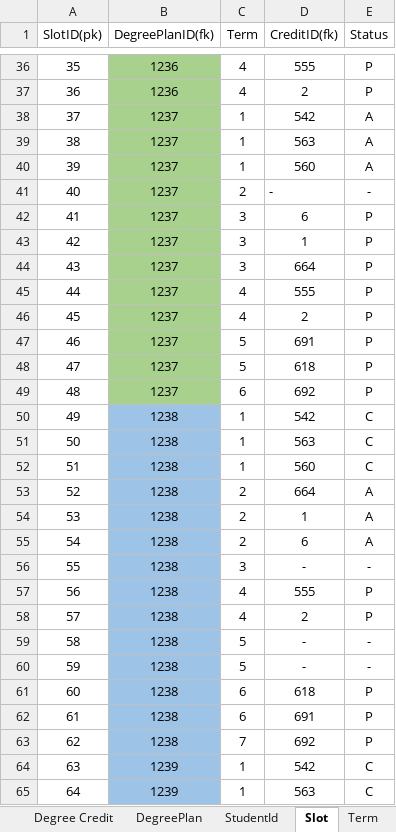
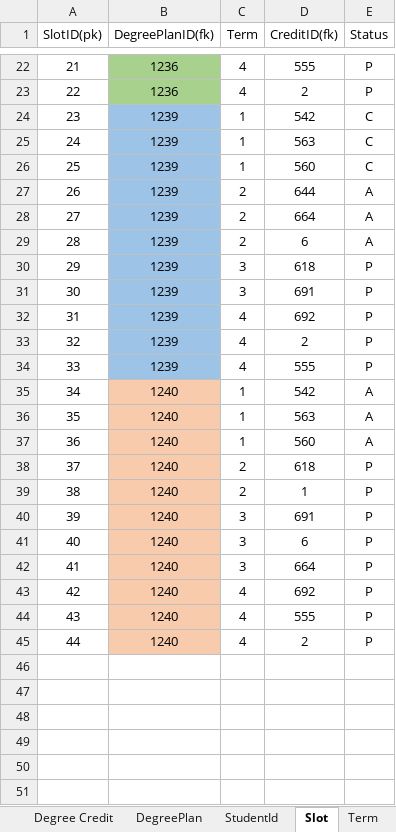
Before and after one commit to MeharChoudhary/MVC-Project, an Excel workbook: Group4 no preq.xlsx, sheet Slot, drawn as a sheet; only a part is shown, gaps mark what is left out; the shorter side is filled out with more unchanged rows; values as stored, in another font and other column widths than the file's, no borders; the diff covers the shown part only; the diff names each change by its address in the sheet, - before the commit and + after, or states it on an @@ line.

Commit message:
mehar

```diff
--- a/Group4 no preq.xlsx (sheet Slot)
+++ b/Group4 no preq.xlsx (sheet Slot)
@@ column A (SlotID(pk)) renumbered between rows 2 and 45 @@
-row 38: 37 | 1237 | 1 | 542 | A
-row 39: 38 | 1237 | 1 | 563 | A
-row 40: 39 | 1237 | 1 | 560 | A
-row 41: 40 | 1237 | 2 | - | -
-row 42: 41 | 1237 | 3 | 6 | P
-row 43: 42 | 1237 | 3 | 1 | P
-row 44: 43 | 1237 | 3 | 664 | P
-row 45: 44 | 1237 | 4 | 555 | P
-row 46: 45 | 1237 | 4 | 2 | P
-row 47: 46 | 1237 | 5 | 691 | P
-row 48: 47 | 1237 | 5 | 618 | P
-row 49: 48 | 1237 | 6 | 692 | P
-row 50: 49 | 1238 | 1 | 542 | C
-row 51: 50 | 1238 | 1 | 563 | C
-row 52: 51 | 1238 | 1 | 560 | C
-row 53: 52 | 1238 | 2 | 664 | A
-row 54: 53 | 1238 | 2 | 1 | A
-row 55: 54 | 1238 | 2 | 6 | A
-row 56: 55 | 1238 | 3 | - | -
-row 57: 56 | 1238 | 4 | 555 | P
-row 58: 57 | 1238 | 4 | 2 | P
-row 59: 58 | 1238 | 5 | - | -
-row 60: 59 | 1238 | 5 | - | -
-row 61: 60 | 1238 | 6 | 618 | P
-row 62: 61 | 1238 | 6 | 691 | P
-row 63: 62 | 1238 | 7 | 692 | P
```
Also changed, not shown: 26 removed rows elsewhere in this sheet, sheet Term, sheet DegreePlan.
